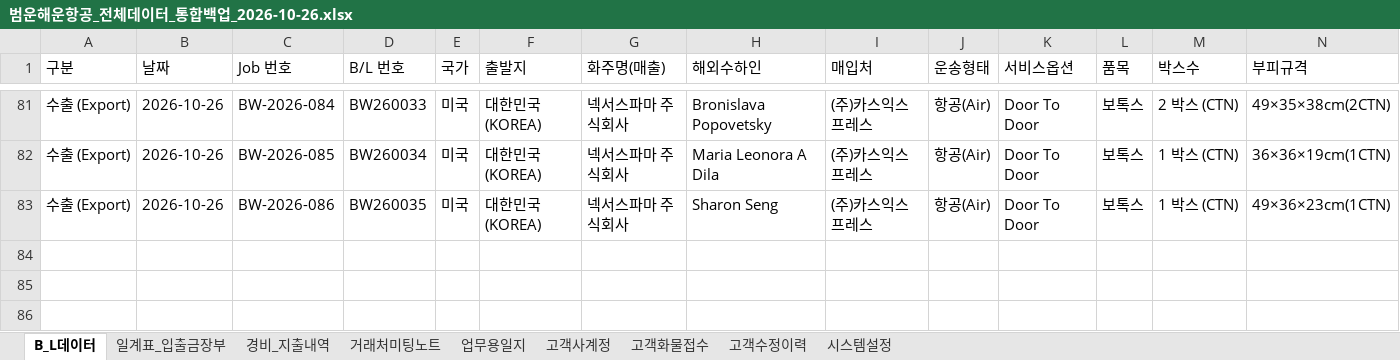
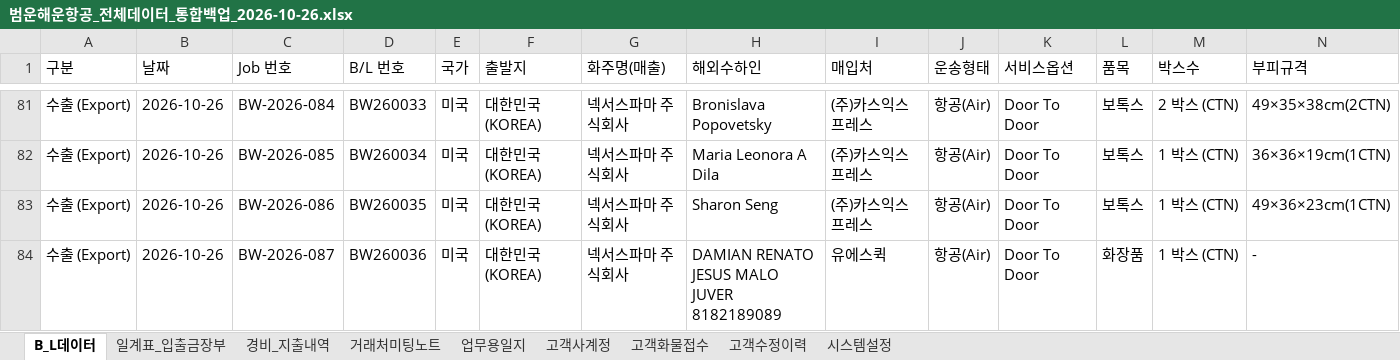
Before and after one commit to bumwoon/logics-app, an Excel workbook: 범운해운항공_전체데이터_통합백업_2026-10-26.xlsx, sheet B_L데이터, drawn as a sheet; only a part is shown, gaps mark what is left out; values as stored, in another font and other column widths than the file's, no borders; rows hold the shown columns only; the diff names each change by its address in the sheet, - before the commit and + after, or states it on an @@ line.

Commit message:
Add files via upload

```diff
--- a/범운해운항공_전체데이터_통합백업_2026-10-26.xlsx (sheet B_L데이터)
+++ b/범운해운항공_전체데이터_통합백업_2026-10-26.xlsx (sheet B_L데이터)
+row 84: 수출 (Export) | 2026-10-26 | BW-2026-087 | BW260036 | 미국 | 대한민국 (KOREA) | 넥서스파마 주식회사 | DAMIAN RENATO JESUS MALO JUVER 8182189089 | 유에스퀵 | 항공(Air) | Door To Door | 화장품 | 1 박스 (CTN) | -
```
